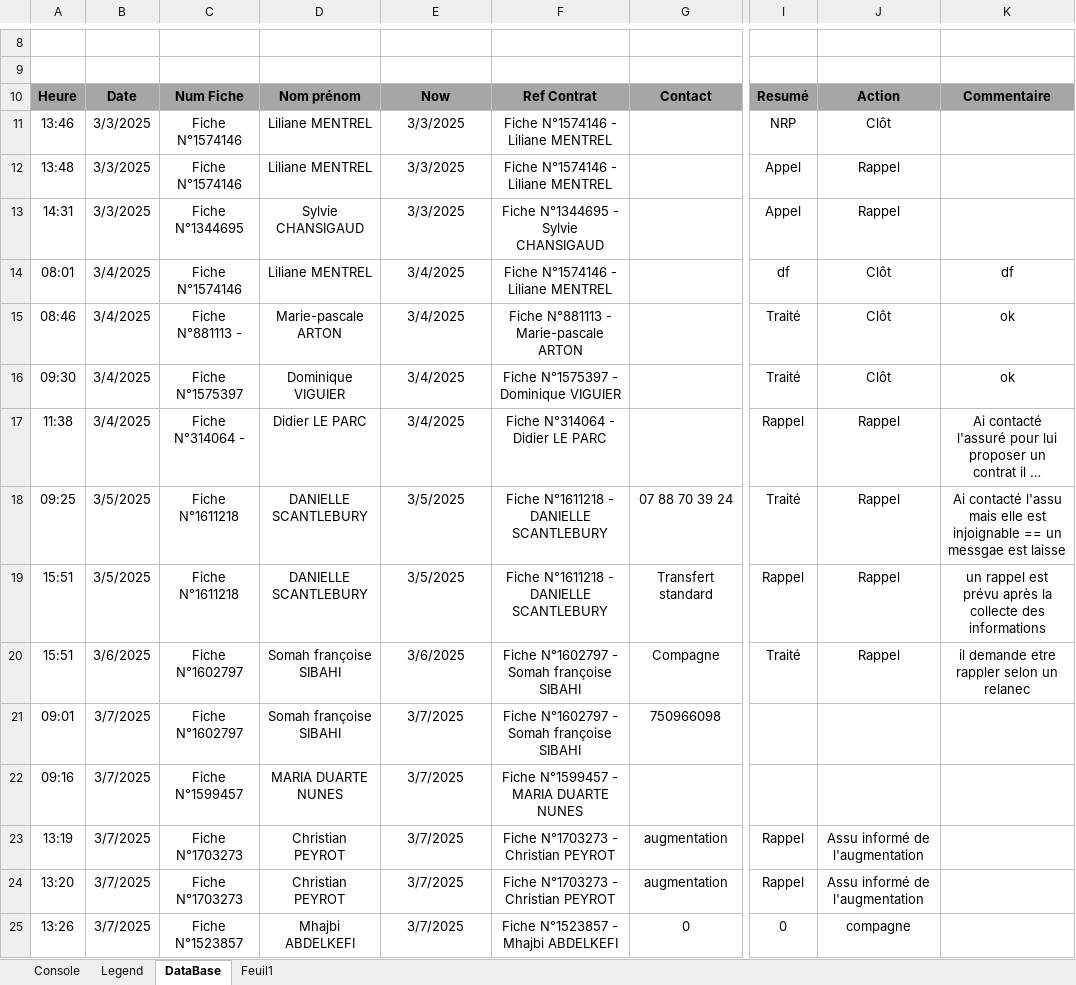
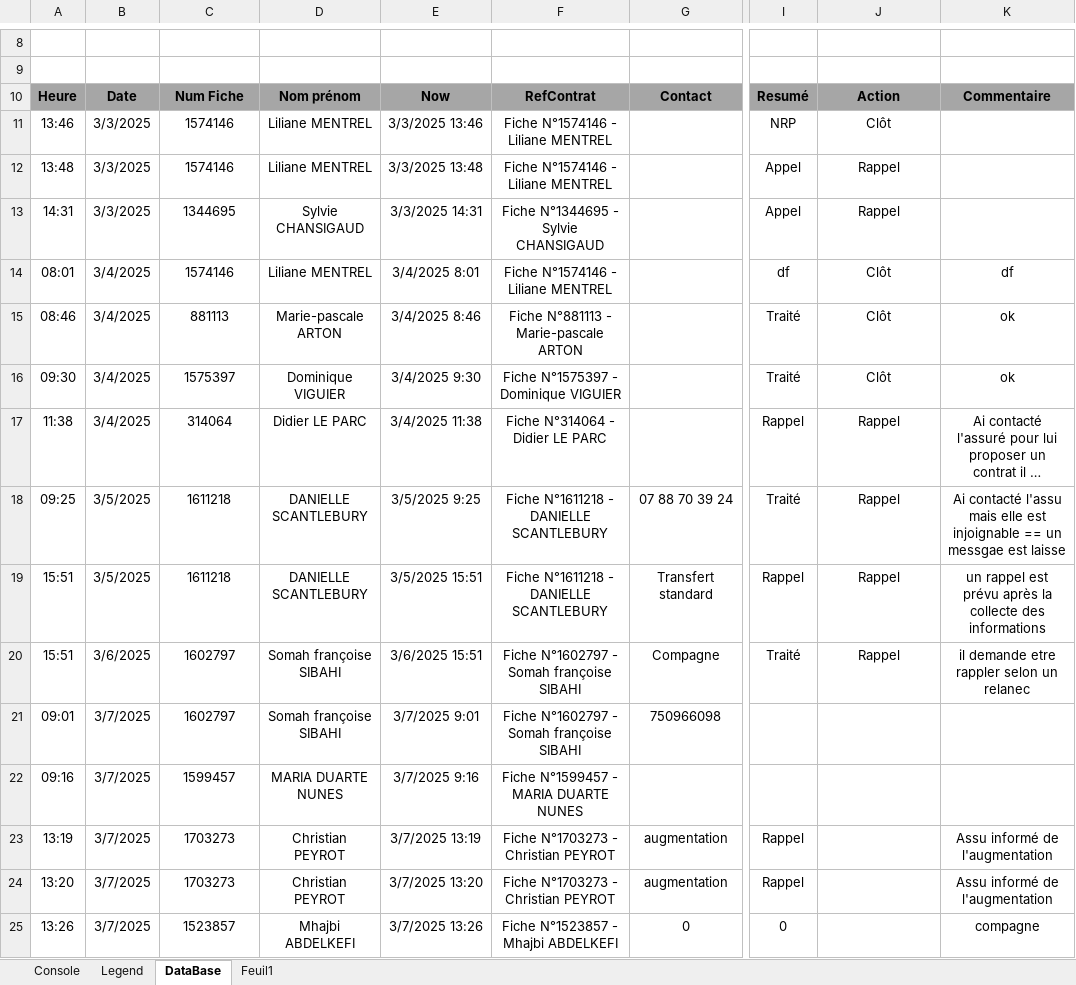
Before and after one commit to YDaoui/RDM_VBA, an Excel workbook: Batonnage.xlsm, sheet DataBase, drawn as a sheet; only a part is shown, gaps mark what is left out; long unchanged cells end in …; values as stored, in another font and other column widths than the file's, no borders; the diff covers the shown part only; the diff names each change by its address in the sheet, - before the commit and + after, or states it on an @@ line.

Commit message:
New V

```diff
--- a/Batonnage.xlsm (sheet DataBase)
+++ b/Batonnage.xlsm (sheet DataBase)
-F10: Ref Contrat
+F10: RefContrat
-C11:C12: Fiche N°1574146
+C11:C12: 1574146
-E11: 3/3/2025
+E11: 3/3/2025 13:46
-E12: 3/3/2025
+E12: 3/3/2025 13:48
-C13: Fiche N°1344695
+C13: 1344695
-E13: 3/3/2025
+E13: 3/3/2025 14:31
-C14: Fiche N°1574146
+C14: 1574146
-E14: 3/4/2025
+E14: 3/4/2025 8:01
-C15: Fiche N°881113 -
+C15: 881113
-E15: 3/4/2025
+E15: 3/4/2025 8:46
-C16: Fiche N°1575397
+C16: 1575397
-E16: 3/4/2025
+E16: 3/4/2025 9:30
-C17: Fiche N°314064 -
+C17: 314064
-E17: 3/4/2025
+E17: 3/4/2025 11:38
-C18:C19: Fiche N°1611218
+C18:C19: 1611218
-E18: 3/5/2025
+E18: 3/5/2025 9:25
-E19: 3/5/2025
+E19: 3/5/2025 15:51
-C20:C21: Fiche N°1602797
+C20:C21: 1602797
-E20: 3/6/2025
+E20: 3/6/2025 15:51
-E21: 3/7/2025
+E21: 3/7/2025 9:01
-C22: Fiche N°1599457
+C22: 1599457
-E22: 3/7/2025
+E22: 3/7/2025 9:16
-C23:C24: Fiche N°1703273
+C23:C24: 1703273
-E23: 3/7/2025
+E23: 3/7/2025 13:19
-J23:J24: Assu informé de l'augmentation
+J23:J24: (empty)
-K23:K24: (empty)
+K23:K24: Assu informé de l'augmentation
-E24: 3/7/2025
+E24: 3/7/2025 13:20
-C25: Fiche N°1523857
+C25: 1523857
-E25: 3/7/2025
+E25: 3/7/2025 13:26
-J25: compagne
+J25: (empty)
-K25: (empty)
+K25: compagne
```
Also changed, not shown: 48 edited cells elsewhere in this sheet, sheet Console, hidden cells, charts or pictures.
